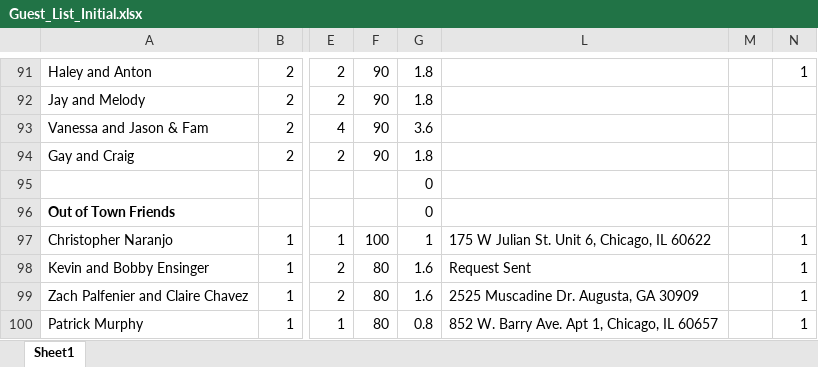
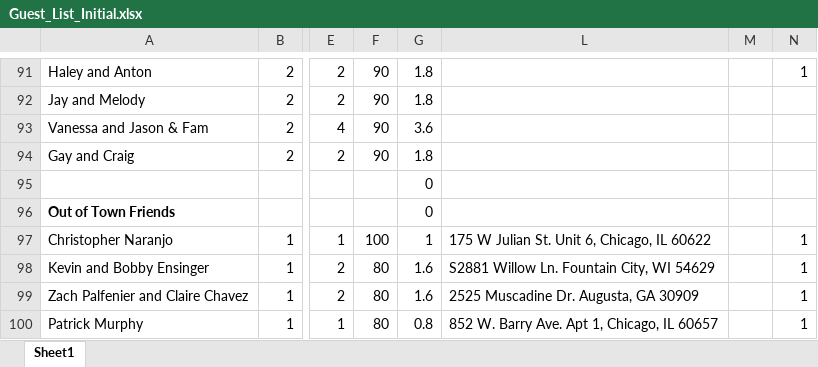
Before and after one commit to farrell49/Farrell_Garrett_Wedding, an Excel workbook: Guest_List_Initial.xlsx, sheet Sheet1, drawn as a sheet; only a part is shown, gaps mark what is left out; values as stored, in another font and other column widths than the file's, no borders; conditional formats not drawn; the diff names each change by its address in the sheet, - before the commit and + after, or states it on an @@ line.

Commit message:
Added Kevin's Address

```diff
--- a/Guest_List_Initial.xlsx (sheet Sheet1)
+++ b/Guest_List_Initial.xlsx (sheet Sheet1)
-L98: Request Sent
+L98: S2881 Willow Ln. Fountain City, WI 54629
```
